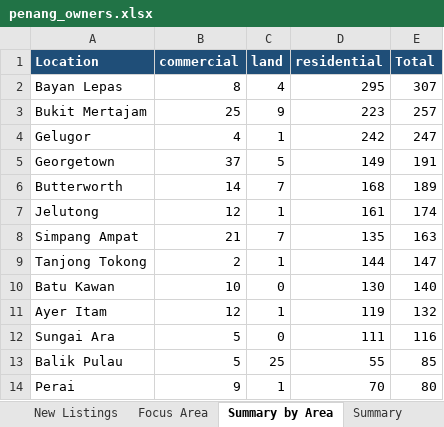
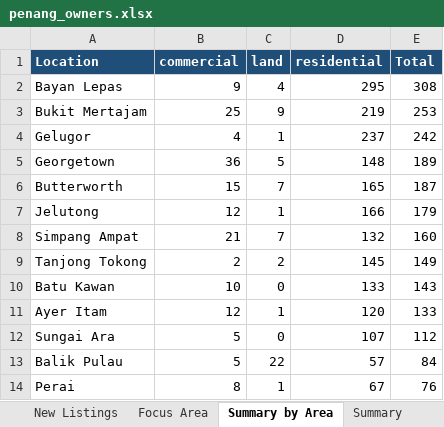
Before and after one commit to zac8632/zap8632, an Excel workbook: scripts/listings-pipeline/penang_owners.xlsx, sheet Summary by Area, drawn as a sheet; only a part is shown; values as stored, in another font and other column widths than the file's, no borders; the diff covers the shown part only; the diff names each change by its address in the sheet, - before the commit and + after, or states it on an @@ line.

```diff
--- a/scripts/listings-pipeline/penang_owners.xlsx (sheet Summary by Area)
+++ b/scripts/listings-pipeline/penang_owners.xlsx (sheet Summary by Area)
-B2 (commercial): 8
+B2 (commercial): 9
-E2 (Total): 307
+E2 (Total): 308
-D3 (residential): 223
+D3 (residential): 219
-E3 (Total): 257
+E3 (Total): 253
-D4 (residential): 242
+D4 (residential): 237
-E4 (Total): 247
+E4 (Total): 242
-B5 (commercial): 37
+B5 (commercial): 36
-D5 (residential): 149
+D5 (residential): 148
-E5 (Total): 191
+E5 (Total): 189
-B6 (commercial): 14
+B6 (commercial): 15
-D6 (residential): 168
+D6 (residential): 165
-E6 (Total): 189
+E6 (Total): 187
-D7 (residential): 161
+D7 (residential): 166
-E7 (Total): 174
+E7 (Total): 179
-D8 (residential): 135
+D8 (residential): 132
-E8 (Total): 163
+E8 (Total): 160
-C9 (land): 1
+C9 (land): 2
-D9 (residential): 144
+D9 (residential): 145
-E9 (Total): 147
+E9 (Total): 149
-D10 (residential): 130
+D10 (residential): 133
-E10 (Total): 140
+E10 (Total): 143
-D11 (residential): 119
+D11 (residential): 120
-E11 (Total): 132
+E11 (Total): 133
-D12 (residential): 111
+D12 (residential): 107
-E12 (Total): 116
+E12 (Total): 112
-C13 (land): 25
+C13 (land): 22
-D13 (residential): 55
+D13 (residential): 57
-E13 (Total): 85
+E13 (Total): 84
-B14 (commercial): 9
+B14 (commercial): 8
-D14 (residential): 70
+D14 (residential): 67
-E14 (Total): 80
+E14 (Total): 76
```
Also changed, not shown: 4 added rows, 5 removed rows, 3 moved rows and 36 edited cells elsewhere in this sheet, sheet Focus Area, sheet All Listings, sheet New Listings, sheet Summary, hidden cells, 2 other files.
